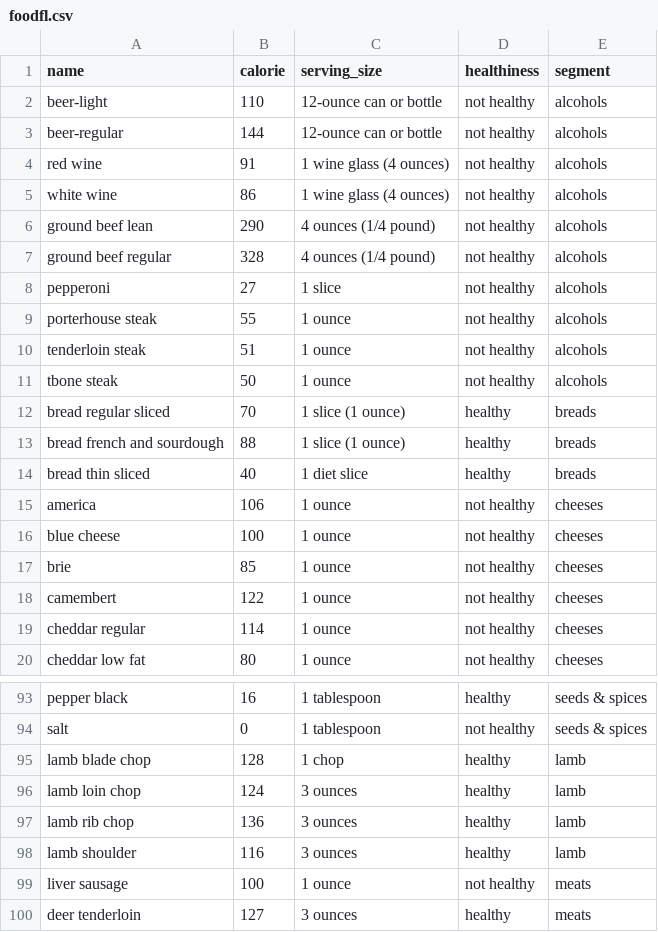
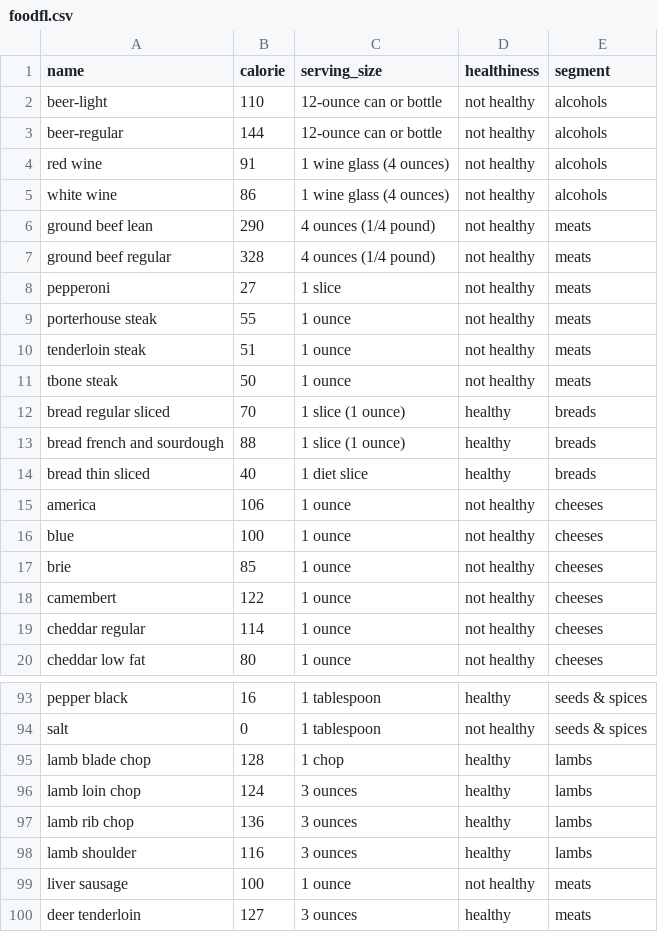
Before and after one commit to FrancoBoni/Nutrition, a CSV file: foodfl.csv, drawn as a sheet; only a part is shown, gaps mark what is left out; the diff covers the shown part only.

Commit message:
Update foodfl.csv
+Cleaner

```diff
--- a/foodfl.csv
+++ b/foodfl.csv
@@ -5,8 +5,8 @@ red wine,91,1 wine glass (4 ounces),not healthy,alcohols
 white wine,86,1 wine glass (4 ounces),not healthy,alcohols
-ground beef lean,290,4 ounces (1/4 pound),not healthy,alcohols
-ground beef regular,328,4 ounces (1/4 pound),not healthy,alcohols
-pepperoni,27,1 slice,not healthy,alcohols
-porterhouse steak,55,1 ounce,not healthy,alcohols
-tenderloin steak,51,1 ounce,not healthy,alcohols
-tbone steak,50,1 ounce,not healthy,alcohols
+ground beef lean,290,4 ounces (1/4 pound),not healthy,meats
+ground beef regular,328,4 ounces (1/4 pound),not healthy,meats
+pepperoni,27,1 slice,not healthy,meats
+porterhouse steak,55,1 ounce,not healthy,meats
+tenderloin steak,51,1 ounce,not healthy,meats
+tbone steak,50,1 ounce,not healthy,meats
 bread regular sliced,70,1 slice (1 ounce),healthy,breads
@@ -15,3 +15,3 @@ bread thin sliced ,40,1 diet slice,healthy,breads
 america,106,1 ounce,not healthy,cheeses
-blue cheese,100,1 ounce,not healthy,cheeses
+blue,100,1 ounce,not healthy,cheeses
 brie,85,1 ounce,not healthy,cheeses
@@ -94,6 +94,6 @@ pepper black,16,1 tablespoon,healthy,seeds & spices
 salt,0,1 tablespoon,not healthy,seeds & spices
-lamb blade chop,128,1 chop,healthy,lamb
-lamb loin chop,124,3 ounces,healthy,lamb
-lamb rib chop,136,3 ounces,healthy,lamb
-lamb shoulder,116,3 ounces,healthy,lamb
+lamb blade chop,128,1 chop,healthy,lambs
+lamb loin chop,124,3 ounces,healthy,lambs
+lamb rib chop,136,3 ounces,healthy,lambs
+lamb shoulder,116,3 ounces,healthy,lambs
 liver sausage,100,1 ounce,not healthy,meats
```
Also changed, not shown: 3 edited cells elsewhere in this file.
